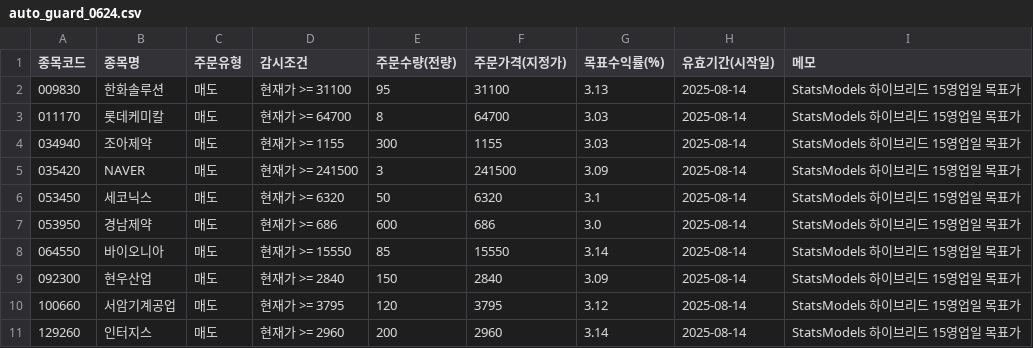
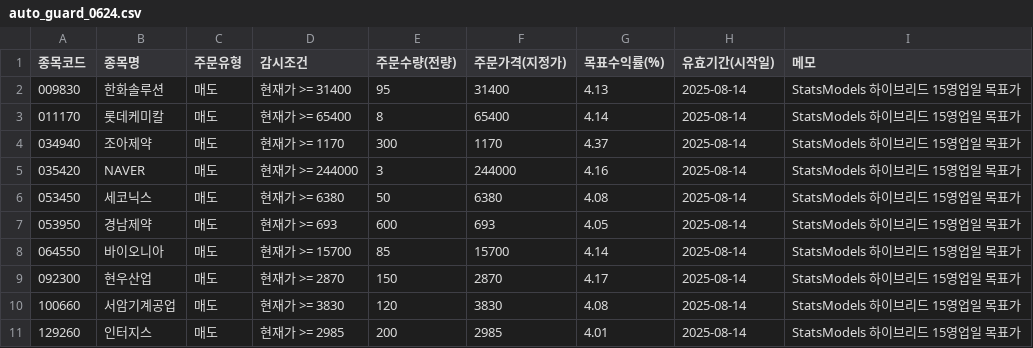
Before and after one commit to kgs3205/kgs1, a CSV file: auto_guard_0624.csv, drawn as a sheet; only a part is shown; the diff covers the shown part only.

Commit message:
auto: update auto_guard_0624.csv

```diff
--- a/auto_guard_0624.csv
+++ b/auto_guard_0624.csv
@@ -1,11 +1,11 @@
 종목코드,종목명,주문유형,감시조건,주문수량(전량),주문가격(지정가),목표수익률(%),유효기간(시작일),메모
-009830,한화솔루션,매도,현재가 >= 31100,95,31100,3.13,2025-08-14,StatsModels 하이브리드 15영업일 목표가
-011170,롯데케미칼,매도,현재가 >= 64700,8,64700,3.03,2025-08-14,StatsModels 하이브리드 15영업일 목표가
-034940,조아제약,매도,현재가 >= 1155,300,1155,3.03,2025-08-14,StatsModels 하이브리드 15영업일 목표가
-035420,NAVER,매도,현재가 >= 241500,3,241500,3.09,2025-08-14,StatsModels 하이브리드 15영업일 목표가
-053450,세코닉스,매도,현재가 >= 6320,50,6320,3.1,2025-08-14,StatsModels 하이브리드 15영업일 목표가
-053950,경남제약,매도,현재가 >= 686,600,686,3.0,2025-08-14,StatsModels 하이브리드 15영업일 목표가
-064550,바이오니아,매도,현재가 >= 15550,85,15550,3.14,2025-08-14,StatsModels 하이브리드 15영업일 목표가
-092300,현우산업,매도,현재가 >= 2840,150,2840,3.09,2025-08-14,StatsModels 하이브리드 15영업일 목표가
-100660,서암기계공업,매도,현재가 >= 3795,120,3795,3.12,2025-08-14,StatsModels 하이브리드 15영업일 목표가
-129260,인터지스,매도,현재가 >= 2960,200,2960,3.14,2025-08-14,StatsModels 하이브리드 15영업일 목표가
+009830,한화솔루션,매도,현재가 >= 31400,95,31400,4.13,2025-08-14,StatsModels 하이브리드 15영업일 목표가
+011170,롯데케미칼,매도,현재가 >= 65400,8,65400,4.14,2025-08-14,StatsModels 하이브리드 15영업일 목표가
+034940,조아제약,매도,현재가 >= 1170,300,1170,4.37,2025-08-14,StatsModels 하이브리드 15영업일 목표가
+035420,NAVER,매도,현재가 >= 244000,3,244000,4.16,2025-08-14,StatsModels 하이브리드 15영업일 목표가
+053450,세코닉스,매도,현재가 >= 6380,50,6380,4.08,2025-08-14,StatsModels 하이브리드 15영업일 목표가
+053950,경남제약,매도,현재가 >= 693,600,693,4.05,2025-08-14,StatsModels 하이브리드 15영업일 목표가
+064550,바이오니아,매도,현재가 >= 15700,85,15700,4.14,2025-08-14,StatsModels 하이브리드 15영업일 목표가
+092300,현우산업,매도,현재가 >= 2870,150,2870,4.17,2025-08-14,StatsModels 하이브리드 15영업일 목표가
+100660,서암기계공업,매도,현재가 >= 3830,120,3830,4.08,2025-08-14,StatsModels 하이브리드 15영업일 목표가
+129260,인터지스,매도,현재가 >= 2985,200,2985,4.01,2025-08-14,StatsModels 하이브리드 15영업일 목표가
```
Also changed, not shown: 1 removed row and 27 edited cells elsewhere in this file.
